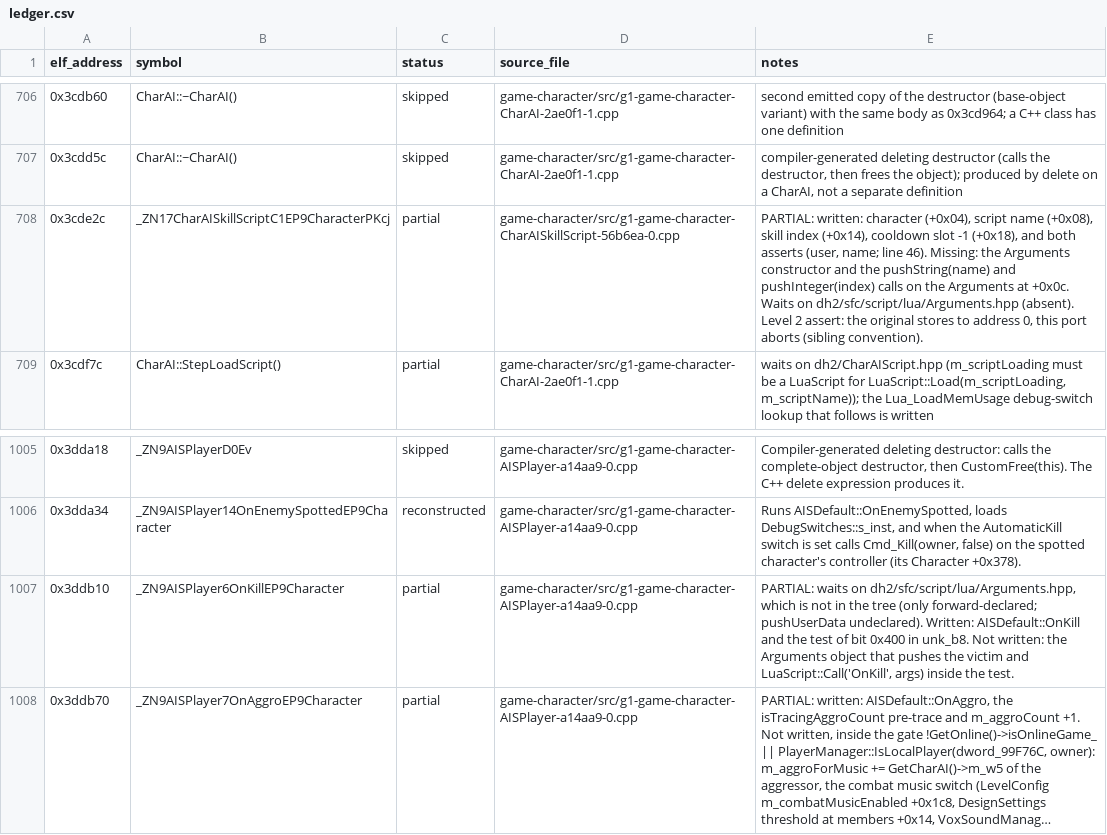
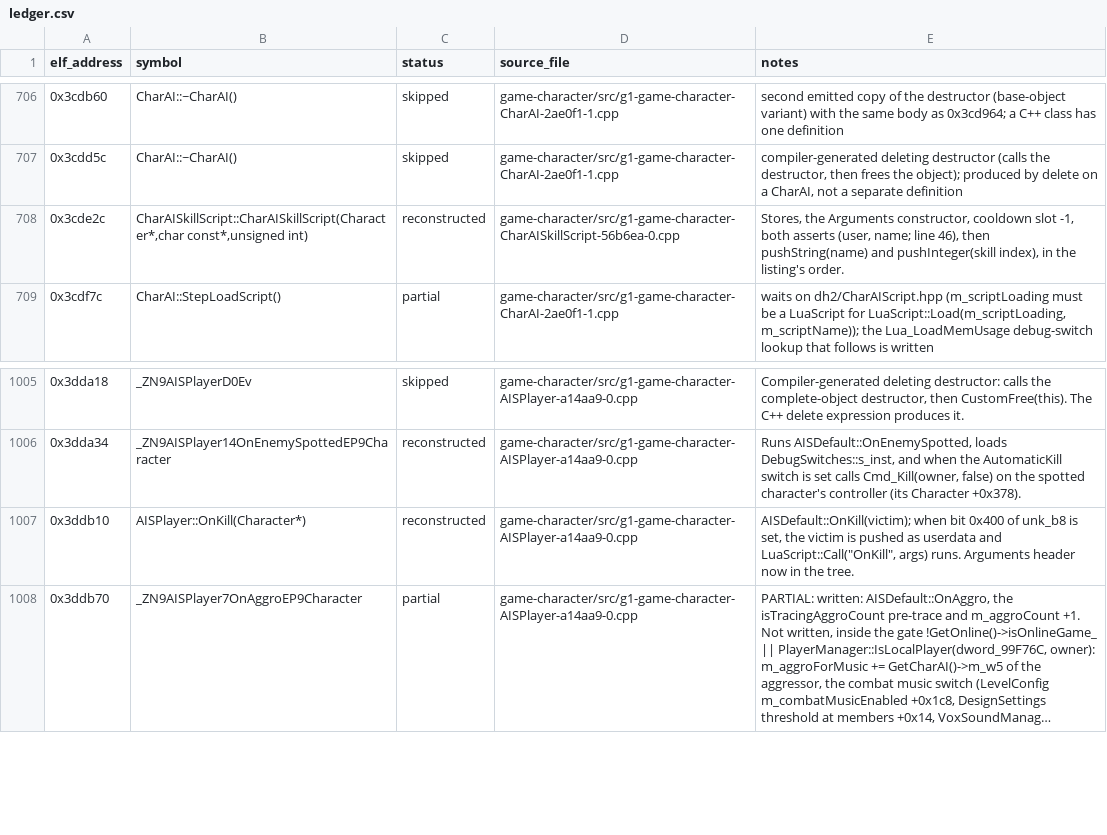
Before and after one commit to AdamCelermajer/DH_sc, a CSV file: port/decomp-reconstruction/game-character/ledger.csv, drawn as a sheet; only a part is shown, gaps mark what is left out; long unchanged cells end in …; the diff covers the shown part only; the diff names each change by its address in the sheet, - before the commit and + after, or states it on an @@ line.

```diff
--- a/port/decomp-reconstruction/game-character/ledger.csv
+++ b/port/decomp-reconstruction/game-character/ledger.csv
-B708 (symbol): _ZN17CharAISkillScriptC1EP9CharacterPKcj
+B708 (symbol): CharAISkillScript::CharAISkillScript(Character*,char const*,unsigned int)
-C708 (status): partial
+C708 (status): reconstructed
-E708 (notes): PARTIAL: written: character (+0x04), script name (+0x08), skill index (+0x14), cooldown slot -1 (+0x18), and both asserts (user, name; line 46). Missing: the Arguments constructor and the pushString(name) and pushInteger(index) calls on the Arguments at +0x0c. Waits on dh2/sfc/script/lua/Arguments.hpp (absent). Level 2 assert: the original stores to address 0, this port aborts (sibling convention).
+E708 (notes): Stores, the Arguments constructor, cooldown slot -1, both asserts (user, name; line 46), then pushString(name) and pushInteger(skill index), in the listing's order.
-B1007 (symbol): _ZN9AISPlayer6OnKillEP9Character
+B1007 (symbol): AISPlayer::OnKill(Character*)
-C1007 (status): partial
+C1007 (status): reconstructed
-E1007 (notes): PARTIAL: waits on dh2/sfc/script/lua/Arguments.hpp, which is not in the tree (only forward-declared; pushUserData undeclared). Written: AISDefault::OnKill and the test of bit 0x400 in unk_b8. Not written: the Arguments object that pushes the victim and LuaScript::Call('OnKill', args) inside the test.
+E1007 (notes): AISDefault::OnKill(victim); when bit 0x400 of unk_b8 is set, the victim is pushed as userdata and LuaScript::Call("OnKill", args) runs. Arguments header now in the tree.
```
Also changed, not shown: 38 edited cells elsewhere in this file, 39 other files.
